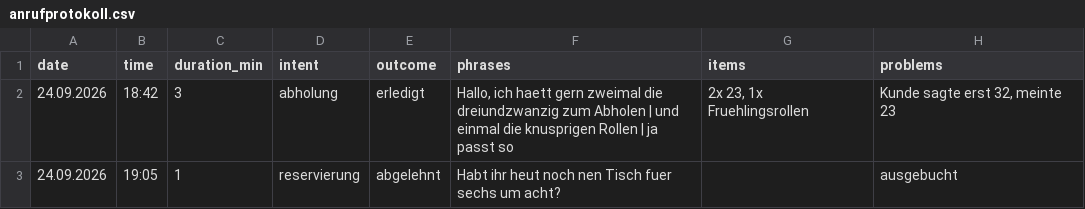
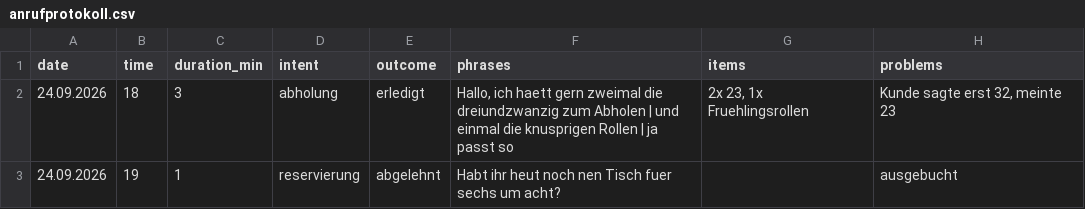
Before and after one commit to Maeximilion/Maex-Voice-Agent, a CSV file: docs/vorlagen/anrufprotokoll.csv, drawn as a sheet.

Commit message:
feat(scripts): call log keeps the hour of a call, not the minute (T-11.4)
Legal check L15: a row of the call log should hardly match the router's
call list, so `time` now holds the hour ("18", "18 Uhr"). A row that
still carries a minute passes, and every run cuts it to the hour in the
CSV, written atomically with the file rights kept.

The case ID comes from date, hour and the order of the rows in that
hour. Cutting a row changes its ID, so the ID directory notes the old
minute ID under the new one ("was") together with the fingerprint of
the row at review: a reviewed case keeps its row, gets no second draft,
and a correction made before the cut is still reported. A run that
stops between the directory and the CSV maps again without losing it.

Rows are no longer merged as duplicates: without the minute a row typed
twice and two calls with the same words look alike, and merging drops a
real call. Every row counts; the report names rows with the same free
text in the same hour by line number.

docs/17, the CSV template, the paper sheet, README and status follow.

```diff
--- a/docs/vorlagen/anrufprotokoll.csv
+++ b/docs/vorlagen/anrufprotokoll.csv
@@ -1,3 +1,3 @@
 date;time;duration_min;intent;outcome;phrases;items;problems
-24.09.2026;18:42;3;abholung;erledigt;Hallo, ich haett gern zweimal die dreiundzwanzig zum Abholen | und einmal die knusprigen Rollen | ja passt so;2x 23, 1x Fruehlingsrollen;Kunde sagte erst 32, meinte 23
-24.09.2026;19:05;1;reservierung;abgelehnt;Habt ihr heut noch nen Tisch fuer sechs um acht?;;ausgebucht
+24.09.2026;18;3;abholung;erledigt;Hallo, ich haett gern zweimal die dreiundzwanzig zum Abholen | und einmal die knusprigen Rollen | ja passt so;2x 23, 1x Fruehlingsrollen;Kunde sagte erst 32, meinte 23
+24.09.2026;19;1;reservierung;abgelehnt;Habt ihr heut noch nen Tisch fuer sechs um acht?;;ausgebucht
```
Also changed, not shown: 9 other files.
